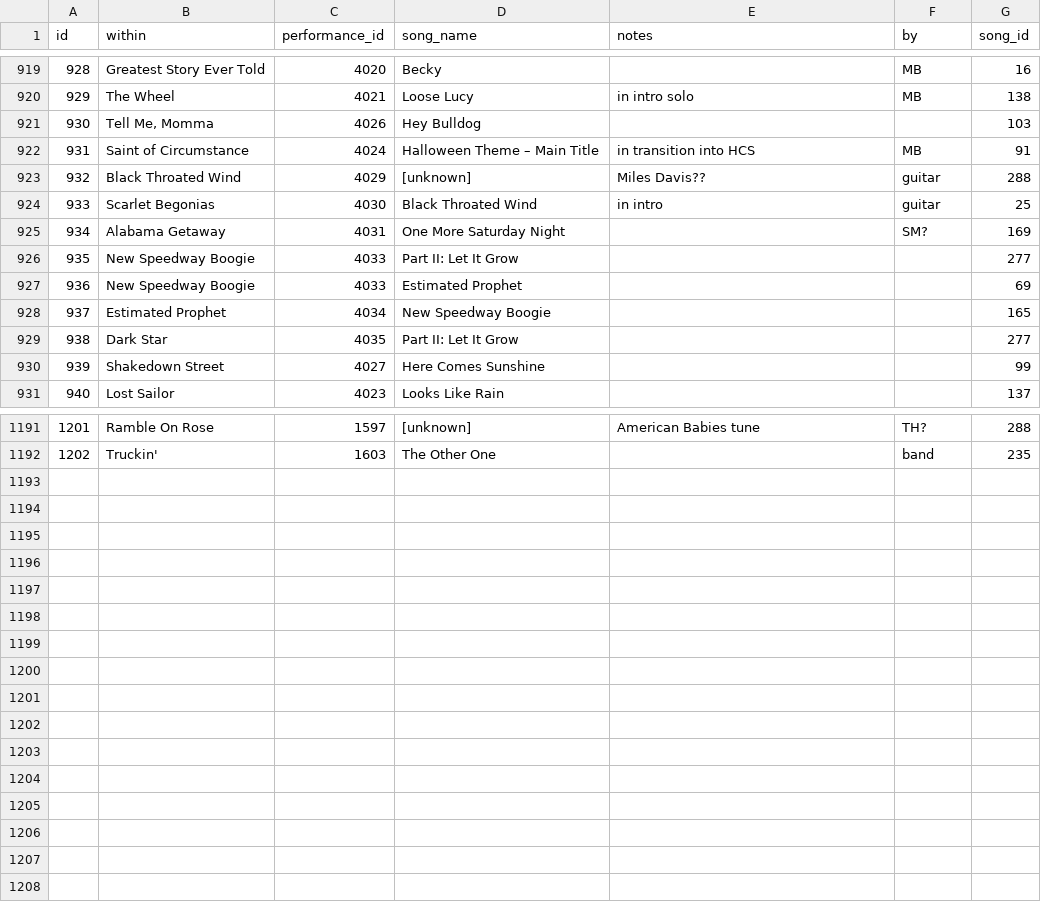
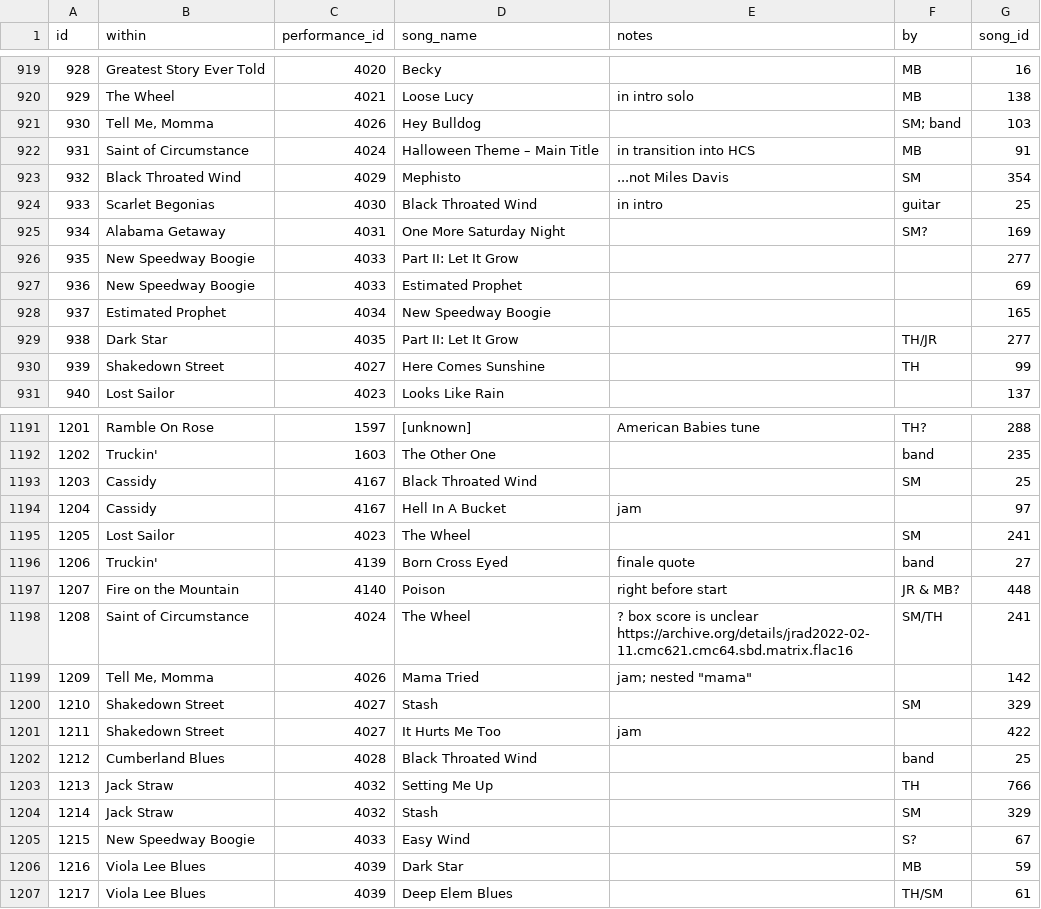
Before and after one commit to alxndr/almost-dead-net, a CSV file: src/data/csv/teases.csv, drawn as a sheet; only a part is shown, gaps mark what is left out.

Commit message:
data: teases/segues/etc from recent releases

```diff
--- a/src/data/csv/teases.csv
+++ b/src/data/csv/teases.csv
@@ -920,5 +920,5 @@ id,within,performance_id,song_name,notes,by,song_id
 929,The Wheel,4021,Loose Lucy,in intro solo,MB,138
-930,"Tell Me, Momma",4026,Hey Bulldog,,,103
+930,"Tell Me, Momma",4026,Hey Bulldog,,SM; band,103
 931,Saint of Circumstance,4024,Halloween Theme – Main Title,in transition into HCS,MB,91
-932,Black Throated Wind,4029,[unknown],Miles Davis??,guitar,288
+932,Black Throated Wind,4029,Mephisto,...not Miles Davis,SM,354
 933,Scarlet Begonias,4030,Black Throated Wind,in intro,guitar,25
@@ -928,4 +928,4 @@ id,within,performance_id,song_name,notes,by,song_id
 937,Estimated Prophet,4034,New Speedway Boogie,,,165
-938,Dark Star,4035,Part II: Let It Grow,,,277
-939,Shakedown Street,4027,Here Comes Sunshine,,,99
+938,Dark Star,4035,Part II: Let It Grow,,TH/JR,277
+939,Shakedown Street,4027,Here Comes Sunshine,,TH,99
 940,Lost Sailor,4023,Looks Like Rain,,,137
@@ -1192 +1192,16 @@ id,within,performance_id,song_name,notes,by,song_id
 1202,Truckin',1603,The Other One,,band,235
+1203,Cassidy,4167,Black Throated Wind,,SM,25
+1204,Cassidy,4167,Hell In A Bucket,jam,,97
+1205,Lost Sailor,4023,The Wheel,,SM,241
+1206,Truckin',4139,Born Cross Eyed,finale quote,band,27
+1207,Fire on the Mountain,4140,Poison,right before start,JR & MB?,448
+1208,Saint of Circumstance,4024,The Wheel,? box score is unclear https://archive.org/details/jrad2022-02-11.cmc621.cmc64.sbd.matrix.flac16,SM/TH ,241
+1209,"Tell Me, Momma",4026,Mama Tried,"jam; nested ""mama""",,142
+1210,Shakedown Street,4027,Stash,,SM,329
+1211,Shakedown Street,4027,It Hurts Me Too,jam,,422
+1212,Cumberland Blues,4028,Black Throated Wind,,band,25
+1213,Jack Straw,4032,Setting Me Up,,TH,766
+1214,Jack Straw,4032,Stash,,SM,329
+1215,New Speedway Boogie,4033,Easy Wind,,S?,67
+1216,Viola Lee Blues,4039,Dark Star,,MB,59
+1217,Viola Lee Blues,4039,Deep Elem Blues,,TH/SM,61
```
Also changed, not shown: src/data/csv/segues.csv, src/data/csv/sets.csv, 4 other files.
